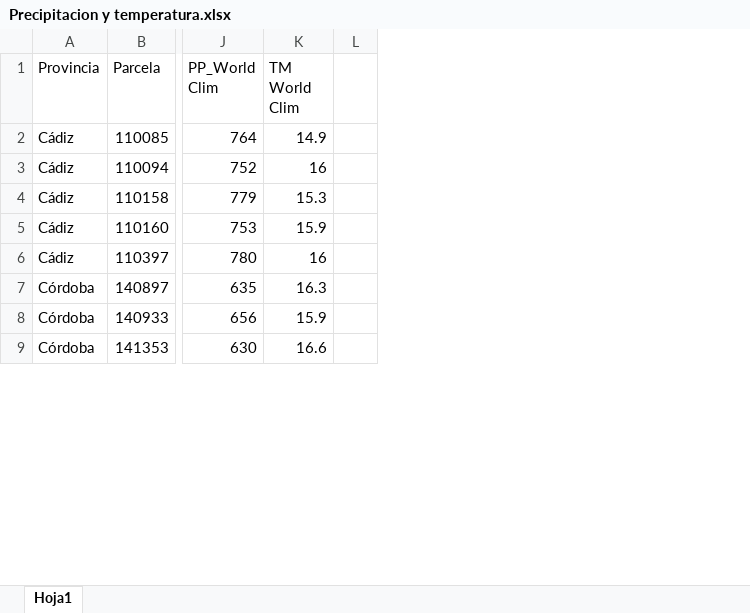
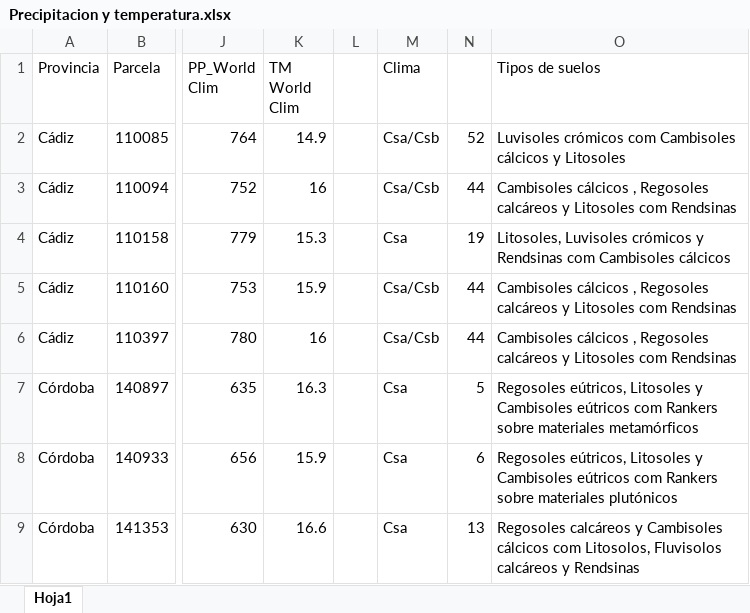
Before and after one commit to aureliodiazherraiz/quercus_informations, an Excel workbook: Inputs_database/Precipitacion y temperatura.xlsx, sheet Hoja1, drawn as a sheet; only a part is shown, gaps mark what is left out; values as stored, in another font and other column widths than the file's, no borders; charts and pictures and conditional formats not drawn; the diff names each change by its address in the sheet, - before the commit and + after, or states it on an @@ line.

Commit message:
Some description soil (FAo Classification)

```diff
--- a/Inputs_database/Precipitacion y temperatura.xlsx (sheet Hoja1)
+++ b/Inputs_database/Precipitacion y temperatura.xlsx (sheet Hoja1)
+column M (Clima), rows 2-9: Csa/Csb | Csa/Csb | Csa | Csa/Csb | Csa/Csb | Csa | Csa | Csa
+column N, rows 2-9: 52 | 44 | 19 | 44 | 44 | 5 | 6 | 13
+column O (Tipos de suelos), rows 2-9: Luvisoles crómicos com Cambisoles cálcicos y Litosoles | Cambisoles cálcicos , Regosoles calcáreos y Litosoles com Rendsinas | Litosoles, Luvisoles crómicos y Rendsinas com Cambisoles cálcicos | Cambisoles cálcicos , Regosoles calcáreos y Litosoles com Rendsinas | Cambisoles cálcicos , Regosoles calcáreos y Litosoles com Rendsinas | Regosoles eútricos, Litosoles y Cambisoles eútricos com Rankers sobre materiales metamórficos | Regosoles eútricos, Litosoles y Cambisoles eútricos com Rankers sobre materiales plutónicos | Regosoles calcáreos y Cambisoles cálcicos com Litosolos, Fluvisolos calcáreos y Rendsinas
```
Also changed, not shown: charts or pictures.
